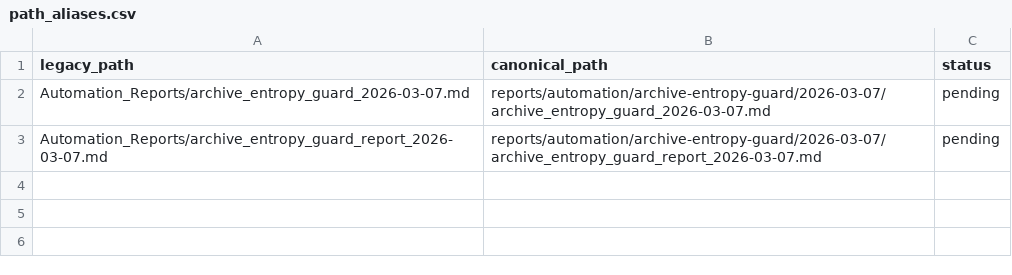
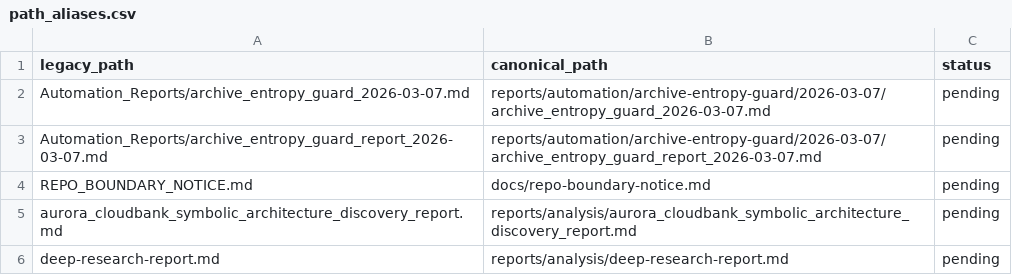
Before and after one commit to AUo959/Aurora_ORIONCORE_Directory_Main, a CSV file: catalog/path_aliases.csv, drawn as a sheet; the diff names each change by its address in the sheet, - before the commit and + after, or states it on an @@ line.

```diff
--- a/catalog/path_aliases.csv
+++ b/catalog/path_aliases.csv
+row 4: REPO_BOUNDARY_NOTICE.md | docs/repo-boundary-notice.md | pending
+row 5: aurora_cloudbank_symbolic_architecture_discovery_report.md | reports/analysis/aurora_cloudbank_symbolic_architecture_discovery_report.md | pending
+row 6: deep-research-report.md | reports/analysis/deep-research-report.md | pending
```
Also changed, not shown: 10 other files.
